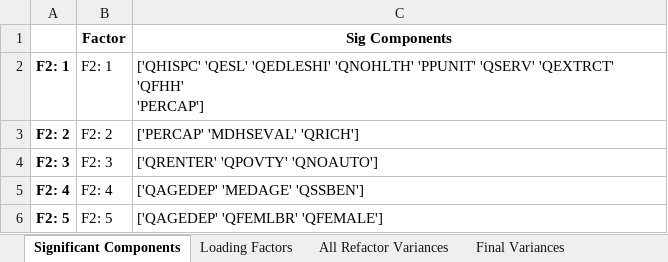
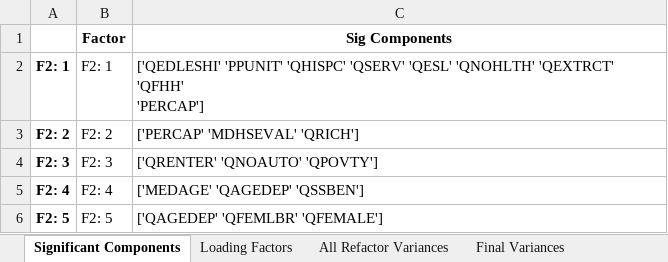
Before and after one commit to mdp0023/SVInsight, an Excel workbook: Travis_County/Documentation/Travis_County_2018_bg_config.xlsx, sheet Significant Components, drawn as a sheet; values as stored, in another font and other column widths than the file's, no borders; the diff names each change by its address in the sheet, - before the commit and + after, or states it on an @@ line.

```diff
--- a/Travis_County/Documentation/Travis_County_2018_bg_config.xlsx (sheet Significant Components)
+++ b/Travis_County/Documentation/Travis_County_2018_bg_config.xlsx (sheet Significant Components)
-C2 (Sig Components): ['QHISPC' 'QESL' 'QEDLESHI' 'QNOHLTH' 'PPUNIT' 'QSERV' 'QEXTRCT' 'QFHH'…
+C2 (Sig Components): ['QEDLESHI' 'PPUNIT' 'QHISPC' 'QSERV' 'QESL' 'QNOHLTH' 'QEXTRCT' 'QFHH'…
-C4 (Sig Components): ['QRENTER' 'QPOVTY' 'QNOAUTO']
+C4 (Sig Components): ['QRENTER' 'QNOAUTO' 'QPOVTY']
-C5 (Sig Components): ['QAGEDEP' 'MEDAGE' 'QSSBEN']
+C5 (Sig Components): ['MEDAGE' 'QAGEDEP' 'QSSBEN']
```
Also changed, not shown: sheet Loading Factors, sheet All Refactor Variances, sheet Final Variances, sheet Included and Excluded, Travis_County/Documentation/Travis_County_2017_bg_config.xlsx, 39 other files.
